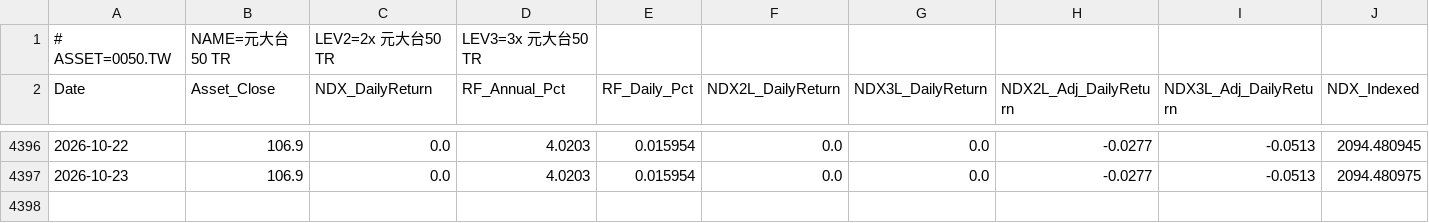
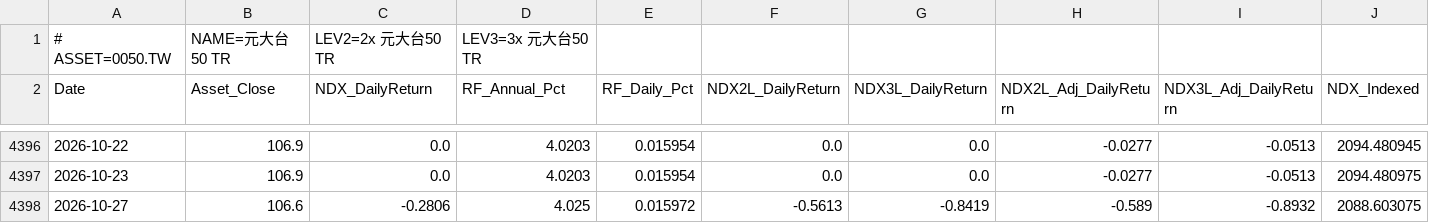
Before and after one commit to petahung/monte_carlo_sim, a CSV file: data/0050_tw_leveraged.csv, drawn as a sheet; only a part is shown, gaps mark what is left out; rows hold the shown columns only; the diff names each change by its address in the sheet, - before the commit and + after, or states it on an @@ line.

```diff
--- a/data/0050_tw_leveraged.csv
+++ b/data/0050_tw_leveraged.csv
+row 4398: 2026-10-27 | 106.6 | -0.2806 | 4.025 | 0.015972 | -0.5613 | -0.8419 | -0.589 | -0.8932 | 2088.603075
```
Also changed, not shown: data/btc-usd_leveraged.csv, data/ir0001_tw_leveraged.csv, 7 other files.
